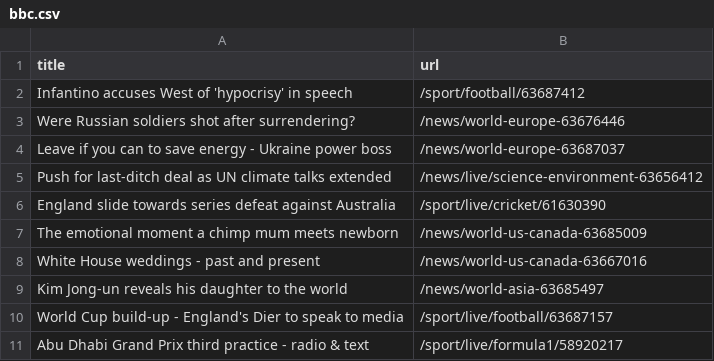
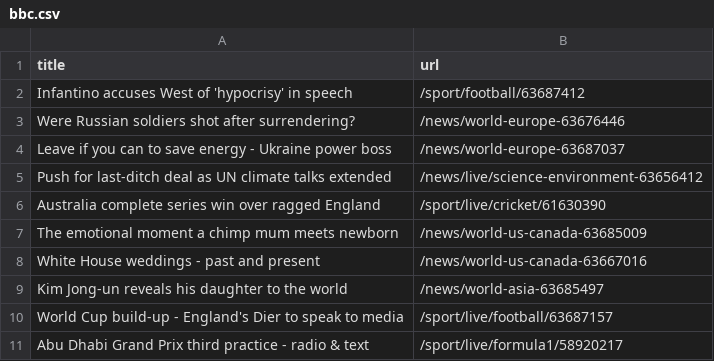
Before and after one commit to stanleydai/automatic-scraper, a CSV file: bbc.csv, drawn as a sheet; only a part is shown.

```diff
--- a/bbc.csv
+++ b/bbc.csv
@@ -5,3 +5,3 @@ Leave if you can to save energy - Ukraine power boss,/news/world-europe-63687037
 Push for last-ditch deal as UN climate talks extended,/news/live/science-environment-63656412
-England slide towards series defeat against Australia,/sport/live/cricket/61630390
+Australia complete series win over ragged England,/sport/live/cricket/61630390
 The emotional moment a chimp mum meets newborn,/news/world-us-canada-63685009
```
